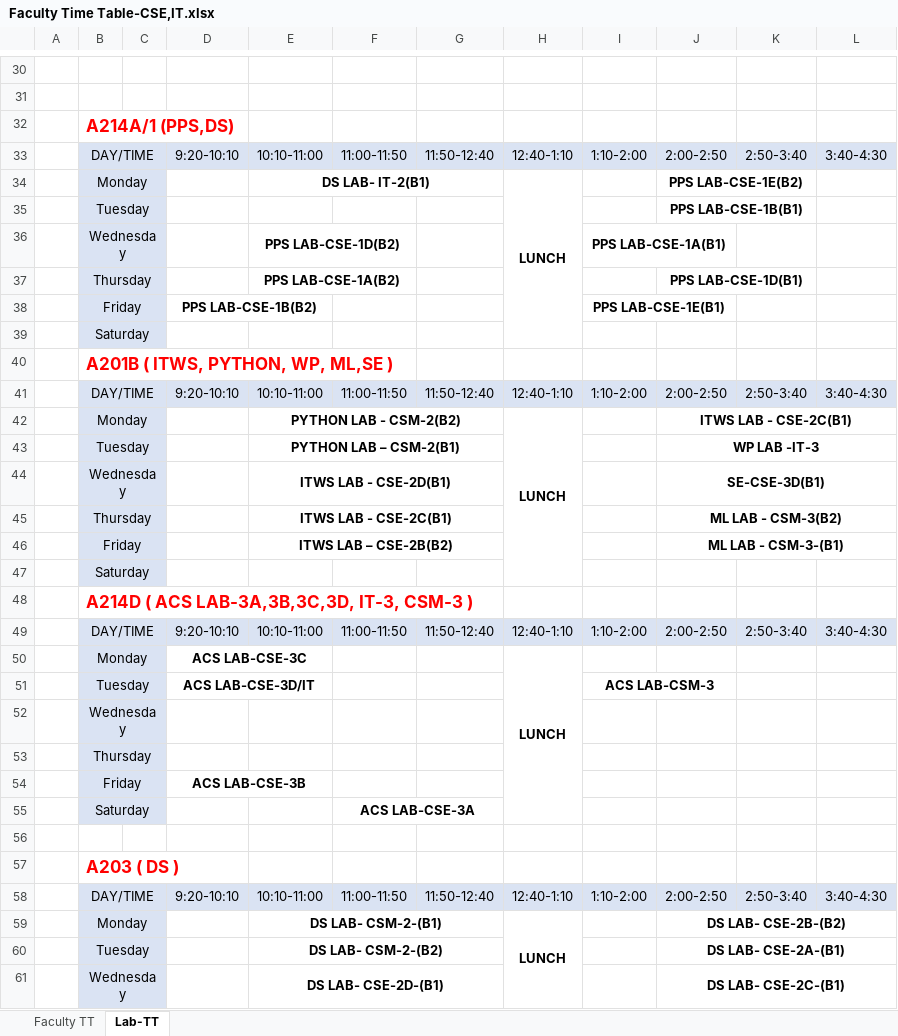
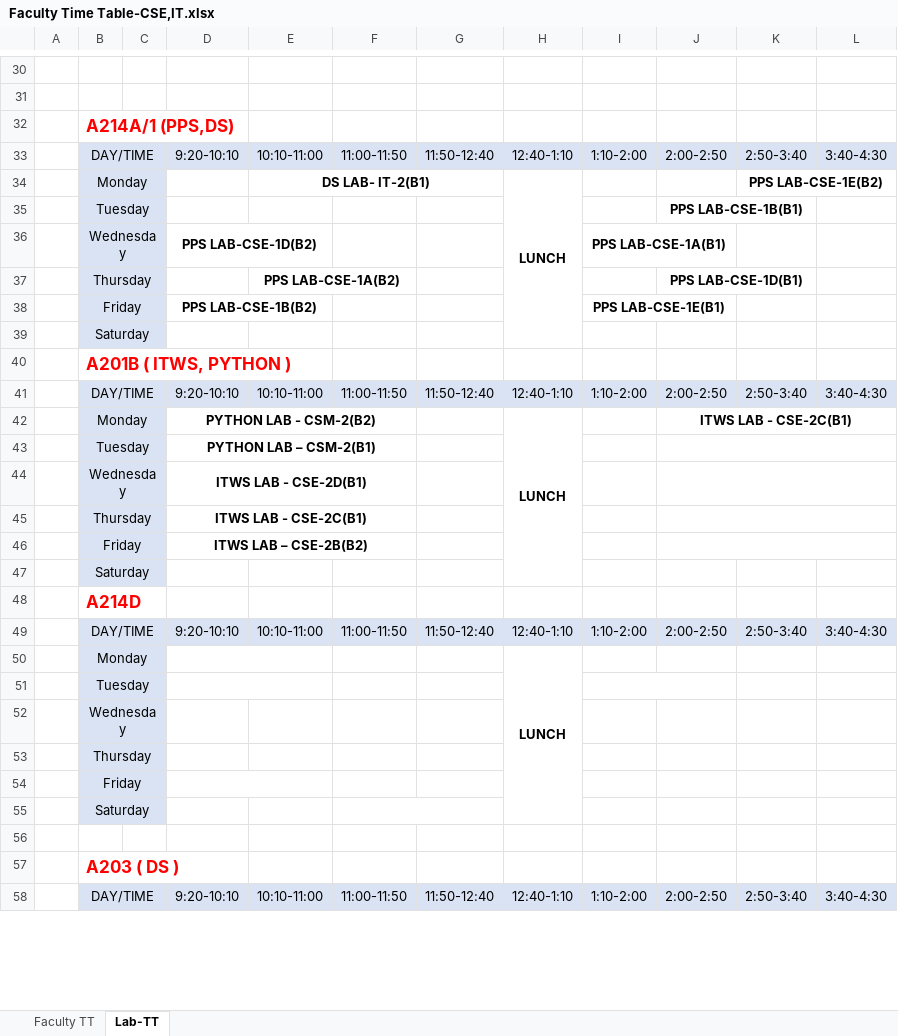
Before and after one commit to 1-rohit/tt, an Excel workbook: Faculty Time Table-CSE,IT.xlsx, sheet Lab-TT, drawn as a sheet; only a part is shown, gaps mark what is left out; values as stored, in another font and other column widths than the file's, no borders; removed rows and columns are numbered as before the commit, all else as after; the diff covers the shown part only; the diff names each change by its address in the sheet, - before the commit and + after, or states it on an @@ line.

Commit message:
Lab TT matched with class time table,Removed 3rd and 4th year labs and allocated pending DS Lab(2D)(B1) to A001

```diff
--- a/Faculty Time Table-CSE,IT.xlsx (sheet Lab-TT)
+++ b/Faculty Time Table-CSE,IT.xlsx (sheet Lab-TT)
-J34: PPS LAB-CSE-1E(B2)
+J34: (empty)
-J34:K34 merged
-K34: (empty)
+K34: PPS LAB-CSE-1E(B2)
+K34:L34 merged
-D36: (empty)
+D36: PPS LAB-CSE-1D(B2)
+D36:E36 merged
-E36: PPS LAB-CSE-1D(B2)
+E36: (empty)
-E36:F36 merged
-B40: A201B ( ITWS, PYTHON, WP, ML,SE )
+B40: A201B ( ITWS, PYTHON )
-D42: (empty)
+D42: PYTHON LAB - CSM-2(B2)
+D42:F42 merged
-E42: PYTHON LAB - CSM-2(B2)
+E42: (empty)
-E42:G42 merged
-row 43:  | Tuesday |  |  | PYTHON LAB – CSM-2(B1) |  |  |  |  | WP LAB -IT-3
-row 44:  | Wednesday |  |  | ITWS LAB - CSE-2D(B1) |  |  |  |  | SE-CSE-3D(B1)
-row 45:  | Thursday |  |  | ITWS LAB - CSE-2C(B1) |  |  |  |  | ML LAB - CSM-3(B2)
-row 46:  | Friday |  |  | ITWS LAB – CSE-2B(B2) |  |  |  |  | ML LAB - CSM-3-(B1)
+row 43:  | Tuesday |  | PYTHON LAB – CSM-2(B1)
+row 44:  | Wednesday |  | ITWS LAB - CSE-2D(B1)
+row 45:  | Thursday |  | ITWS LAB - CSE-2C(B1)
+row 46:  | Friday |  | ITWS LAB – CSE-2B(B2)
-B48: A214D ( ACS LAB-3A,3B,3C,3D, IT-3, CSM-3 )
+B48: A214D
-D50: ACS LAB-CSE-3C
+D50: (empty)
-row 51:  | Tuesday |  | ACS LAB-CSE-3D/IT |  |  |  |  | ACS LAB-CSM-3
+row 51:  | Tuesday
-D54: ACS LAB-CSE-3B
+D54: (empty)
-F55: ACS LAB-CSE-3A
+F55: (empty)
-row 59:  | Monday |  |  | DS LAB- CSM-2-(B1) |  |  | LUNCH |  | DS LAB- CSE-2B-(B2)
-row 60:  | Tuesday |  |  | DS LAB- CSM-2-(B2) |  |  |  |  | DS LAB- CSE-2A-(B1)
-row 61:  | Wednesday |  |  | DS LAB- CSE-2D-(B1) |  |  |  |  | DS LAB- CSE-2C-(B1)
```
Also changed, not shown: 28 added rows, 25 removed rows and 10 edited cells elsewhere in this sheet, sheet Faculty TT.
